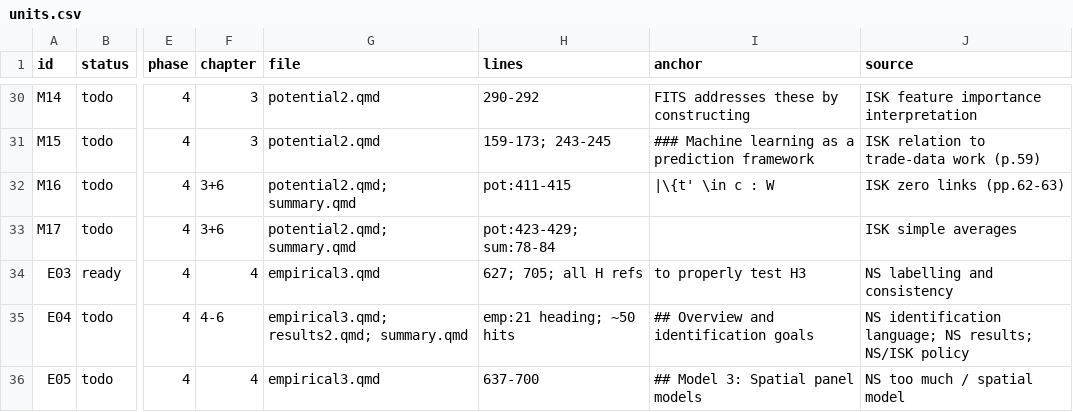
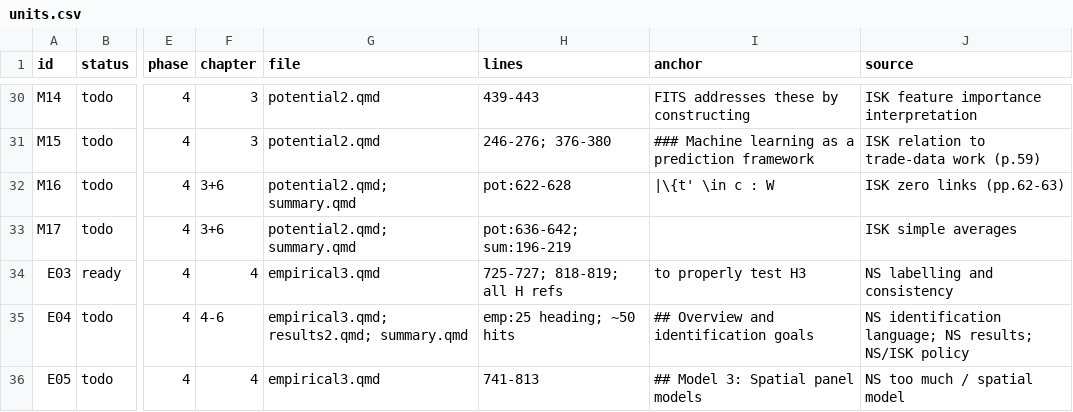
Before and after one commit to bennour007/dissertation, a CSV file: revision/units.csv, drawn as a sheet; only a part is shown, gaps mark what is left out; the diff covers the shown part only; the diff names each change by its address in the sheet, - before the commit and + after, or states it on an @@ line.

```diff
--- a/revision/units.csv
+++ b/revision/units.csv
-H30 (lines): 290-292
+H30 (lines): 439-443
-H31 (lines): 159-173; 243-245
+H31 (lines): 246-276; 376-380
-H32 (lines): pot:411-415
+H32 (lines): pot:622-628
-H33 (lines): pot:423-429; sum:78-84
+H33 (lines): pot:636-642; sum:196-219
-H34 (lines): 627; 705; all H refs
+H34 (lines): 725-727; 818-819; all H refs
-H35 (lines): emp:21 heading; ~50 hits
+H35 (lines): emp:25 heading; ~50 hits
-H36 (lines): 637-700
+H36 (lines): 741-813
```
Also changed, not shown: 55 edited cells elsewhere in this file, revision/flags.csv, 9 other files.
